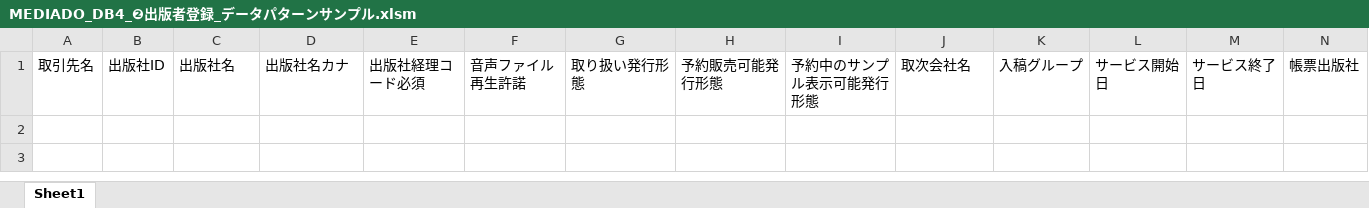
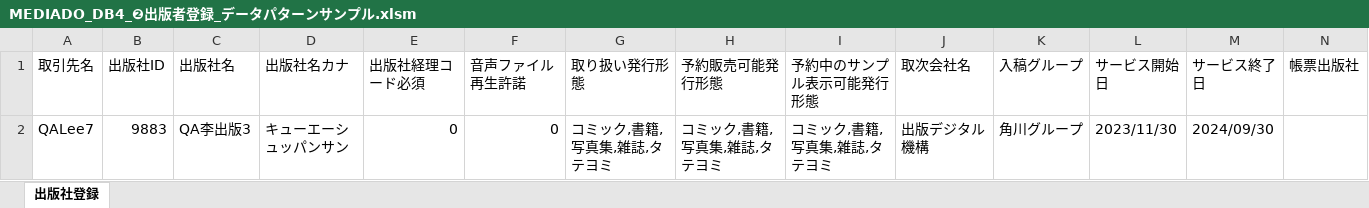
Before and after one commit to mediadotech/InputForm, an Excel workbook: InputForm/MEDIADO_DB4_❷出版者登録_データパターンサンプル.xlsm, sheet 出版社登録, drawn as a sheet; values as stored, in another font and other column widths than the file's, no borders; the diff names each change by its address in the sheet, - before the commit and + after, or states it on an @@ line.

Commit message:
出版社登録マクロ実装完了

```diff
--- a/InputForm/MEDIADO_DB4_❷出版者登録_データパターンサンプル.xlsm (sheet 出版社登録)
+++ b/InputForm/MEDIADO_DB4_❷出版者登録_データパターンサンプル.xlsm (sheet 出版社登録)
-sheet tab: Sheet1
+sheet tab: 出版社登録
+row 2: QALee7 | 9883 | QA李出版3 | キューエーシュッパンサン | 0 | 0 | コミック,書籍,写真集,雑誌,タテヨミ | コミック,書籍,写真集,雑誌,タテヨミ | コミック,書籍,写真集,雑誌,タテヨミ | 出版デジタル機構 | 角川グループ | 2023/11/30 | 2024/09/30
```
Also changed, not shown: InputForm/MEDIADO_DB4_❶支払先登録_データパターンサンプル_V2.xlsm, 6 other files.
